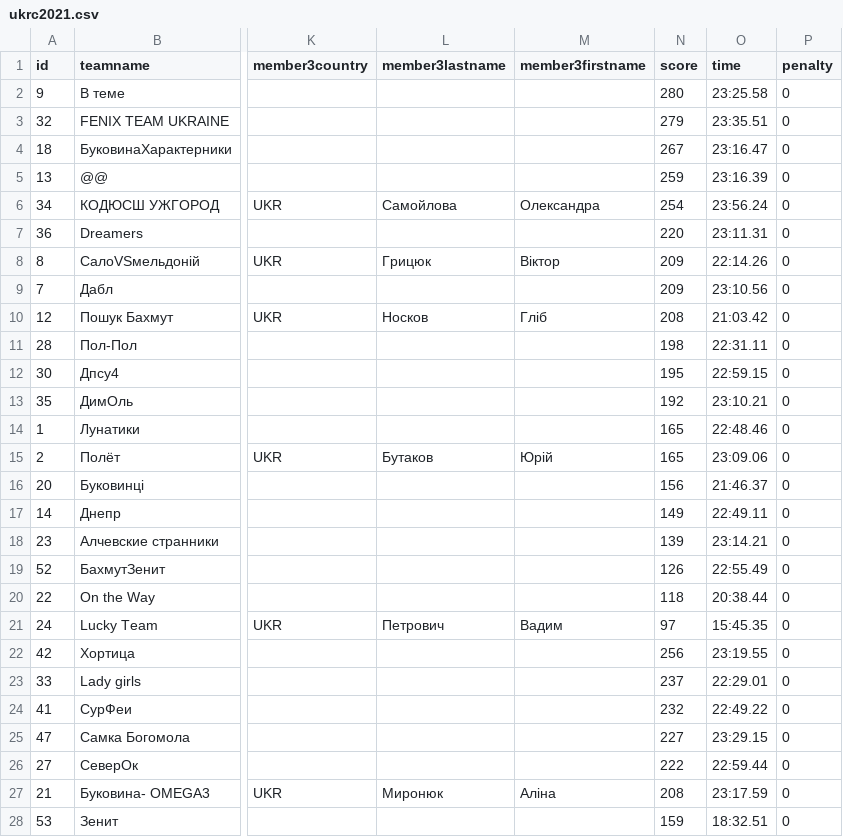
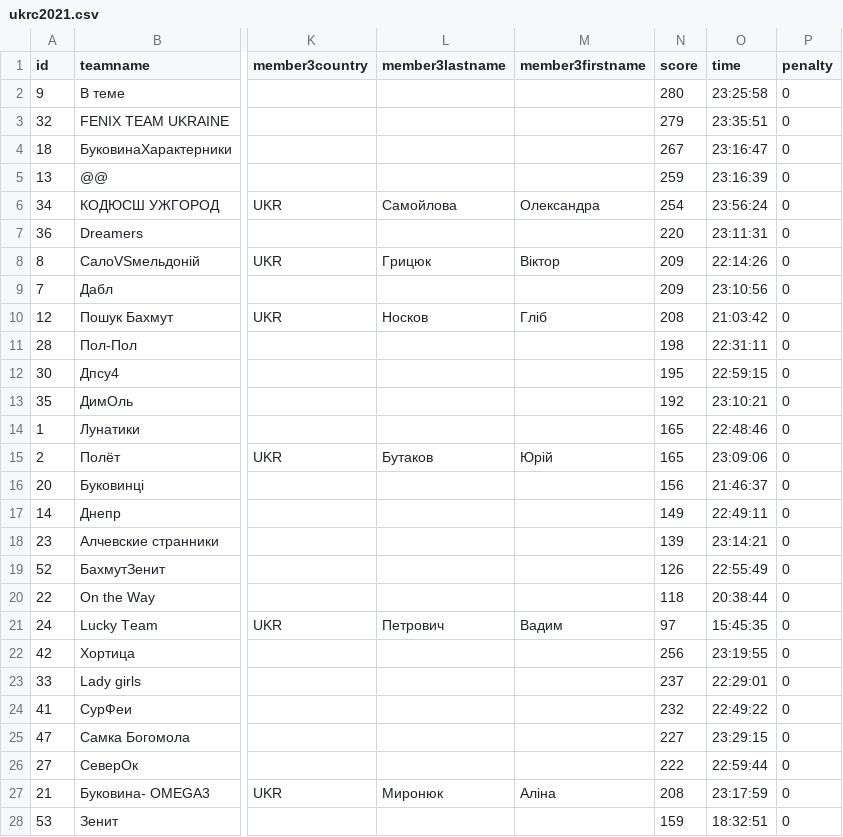
Before and after one commit to jtojnar/wrcq, a CSV file: result/ukrc2021.csv, drawn as a sheet; only a part is shown, gaps mark what is left out; the diff covers the shown part only; the diff names each change by its address in the sheet, - before the commit and + after, or states it on an @@ line.

Commit message:
results/ukrc2021: Fix time format
Separate minutes and seconds by colon not period.

```diff
--- a/result/ukrc2021.csv
+++ b/result/ukrc2021.csv
-O2 (time): 23:25.58
+O2 (time): 23:25:58
-O3 (time): 23:35.51
+O3 (time): 23:35:51
-O4 (time): 23:16.47
+O4 (time): 23:16:47
-O5 (time): 23:16.39
+O5 (time): 23:16:39
-O6 (time): 23:56.24
+O6 (time): 23:56:24
-O7 (time): 23:11.31
+O7 (time): 23:11:31
-O8 (time): 22:14.26
+O8 (time): 22:14:26
-O9 (time): 23:10.56
+O9 (time): 23:10:56
-O10 (time): 21:03.42
+O10 (time): 21:03:42
-O11 (time): 22:31.11
+O11 (time): 22:31:11
-O12 (time): 22:59.15
+O12 (time): 22:59:15
-O13 (time): 23:10.21
+O13 (time): 23:10:21
-O14 (time): 22:48.46
+O14 (time): 22:48:46
-O15 (time): 23:09.06
+O15 (time): 23:09:06
-O16 (time): 21:46.37
+O16 (time): 21:46:37
-O17 (time): 22:49.11
+O17 (time): 22:49:11
-O18 (time): 23:14.21
+O18 (time): 23:14:21
-O19 (time): 22:55.49
+O19 (time): 22:55:49
-O20 (time): 20:38.44
+O20 (time): 20:38:44
-O21 (time): 15:45.35
+O21 (time): 15:45:35
-O22 (time): 23:19.55
+O22 (time): 23:19:55
-O23 (time): 22:29.01
+O23 (time): 22:29:01
-O24 (time): 22:49.22
+O24 (time): 22:49:22
-O25 (time): 23:29.15
+O25 (time): 23:29:15
-O26 (time): 22:59.44
+O26 (time): 22:59:44
-O27 (time): 23:17.59
+O27 (time): 23:17:59
-O28 (time): 18:32.51
+O28 (time): 18:32:51
```
Also changed, not shown: 21 edited cells elsewhere in this file.
